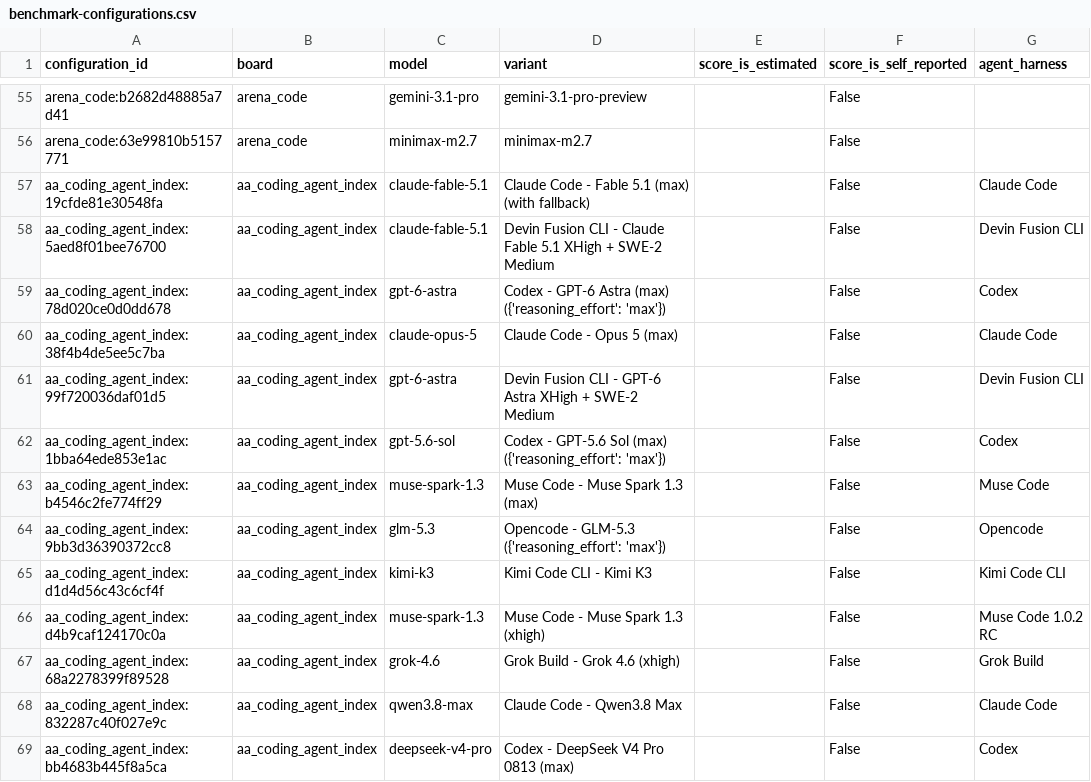
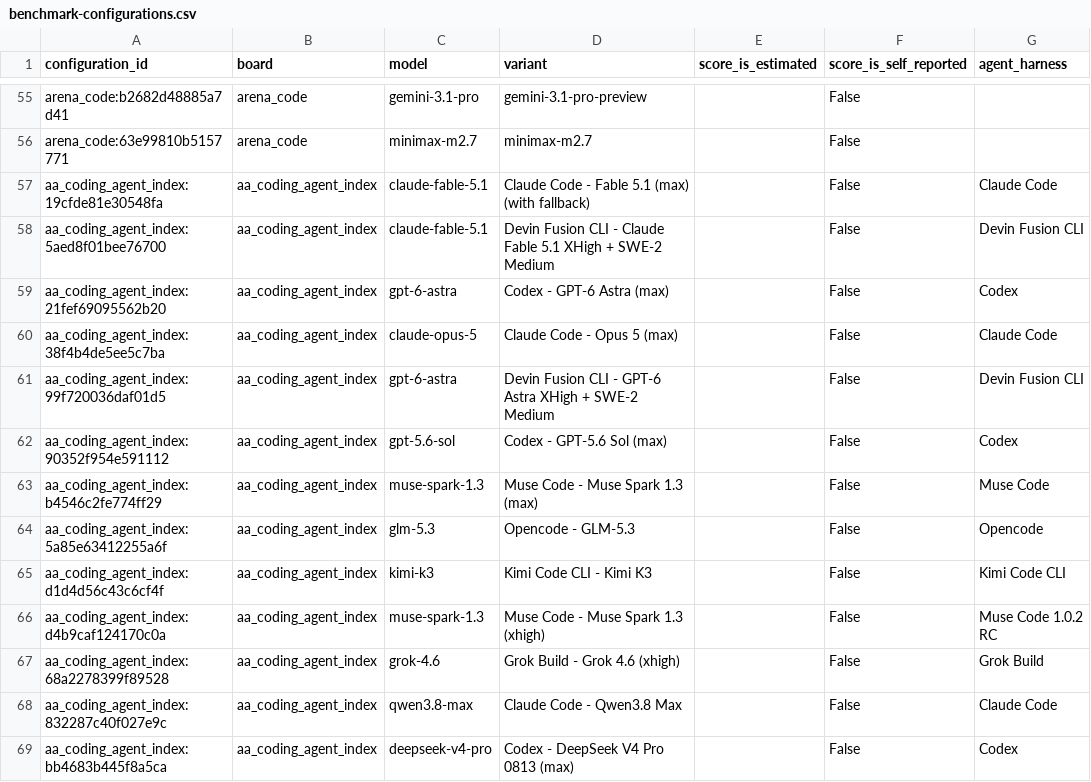
Before and after one commit to FeiZhuLulu/real-api-pricing, a CSV file: derived/benchmark-configurations.csv, drawn as a sheet; only a part is shown, gaps mark what is left out; the diff names each change by its address in the sheet, - before the commit and + after, or states it on an @@ line.

```diff
--- a/derived/benchmark-configurations.csv
+++ b/derived/benchmark-configurations.csv
-A59 (configuration_id): aa_coding_agent_index:78d020ce0d0dd678
+A59 (configuration_id): aa_coding_agent_index:21fef69095562b20
-D59 (variant): Codex - GPT-6 Astra (max) ({'reasoning_effort': 'max'})
+D59 (variant): Codex - GPT-6 Astra (max)
-A62 (configuration_id): aa_coding_agent_index:1bba64ede853e1ac
+A62 (configuration_id): aa_coding_agent_index:90352f954e591112
-D62 (variant): Codex - GPT-5.6 Sol (max) ({'reasoning_effort': 'max'})
+D62 (variant): Codex - GPT-5.6 Sol (max)
-A64 (configuration_id): aa_coding_agent_index:9bb3d36390372cc8
+A64 (configuration_id): aa_coding_agent_index:5a85e63412255a6f
-D64 (variant): Opencode - GLM-5.3 ({'reasoning_effort': 'max'})
+D64 (variant): Opencode - GLM-5.3
```
Also changed, not shown: derived/benchmark-points.csv, derived/points.csv, 19 other files.
